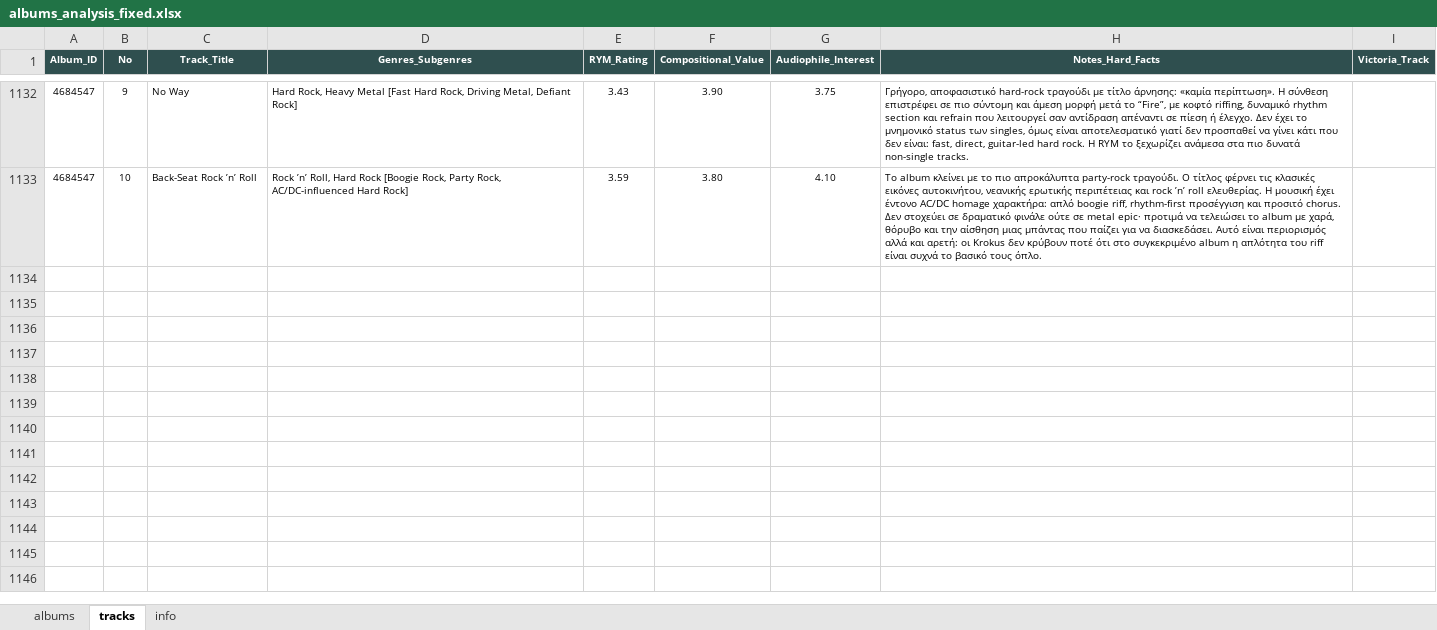
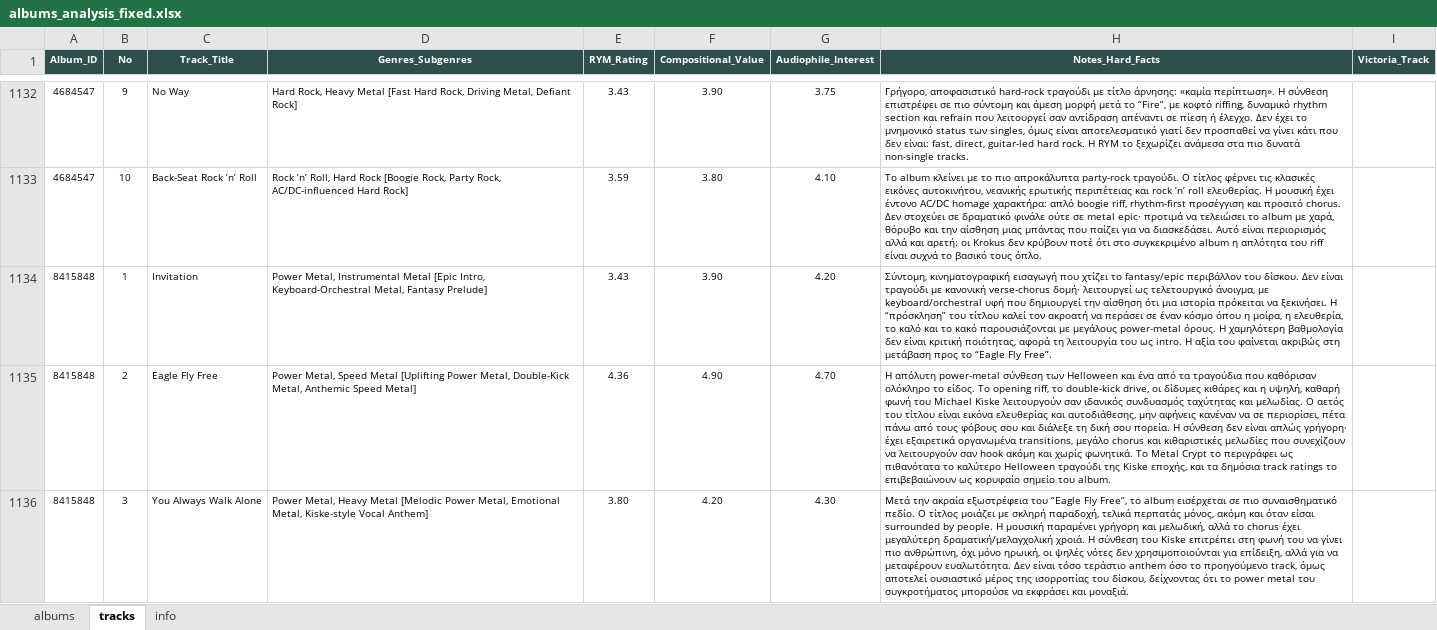
Before and after one commit to blueaegean/music-archive, an Excel workbook: albums_analysis_fixed.xlsx, sheet tracks, drawn as a sheet; only a part is shown, gaps mark what is left out; values as stored, in another font and other column widths than the file's, no borders; the diff covers the shown part only; the diff names each change by its address in the sheet, - before the commit and + after, or states it on an @@ line.

Commit message:
Add files via upload

```diff
--- a/albums_analysis_fixed.xlsx (sheet tracks)
+++ b/albums_analysis_fixed.xlsx (sheet tracks)
+row 1134: 8415848 | 1 | Invitation | Power Metal, Instrumental Metal [Epic Intro, Keyboard-Orchestral Metal, Fantasy Prelude] | 3.43 | 3.90 | 4.20 | Σύντομη, κινηματογραφική εισαγωγή που χτίζει το fantasy/epic περιβάλλον του δίσκου. Δεν είναι τραγούδι με κανονική verse-chorus δομή· λειτουργεί ως τελετουργικό άνοιγμα, με keyboard/orchestral υφή που δημιουργεί την αίσθηση ότι μια ιστορία πρόκειται να ξεκινήσει. Η “πρόσκληση” του τίτλου καλεί τον ακροατή να περάσει σε έναν κόσμο όπου η μοίρα, η ελευθερία, το καλό και το κακό παρουσιάζονται με μεγάλους power-metal όρους. Η χαμηλότερη βαθμολογία δεν είναι κριτική ποιότητας, αφορά τη λειτουργία του ως intro. Η αξία του φαίνεται ακριβώς στη μετάβαση προς το “Eagle Fly Free”.
+row 1135: 8415848 | 2 | Eagle Fly Free | Power Metal, Speed Metal [Uplifting Power Metal, Double-Kick Metal, Anthemic Speed Metal] | 4.36 | 4.90 | 4.70 | Η απόλυτη power-metal σύνθεση των Helloween και ένα από τα τραγούδια που καθόρισαν ολόκληρο το είδος. Το opening riff, το double-kick drive, οι δίδυμες κιθάρες και η υψηλή, καθαρή φωνή του Michael Kiske λειτουργούν σαν ιδανικός συνδυασμός ταχύτητας και μελωδίας. Ο αετός του τίτλου είναι εικόνα ελευθερίας και αυτοδιάθεσης, μην αφήνεις κανέναν να σε περιορίσει, πέτα πάνω από τους φόβους σου και διάλεξε τη δική σου πορεία. Η σύνθεση δεν είναι απλώς γρήγορη· έχει εξαιρετικά οργανωμένα transitions, μεγάλο chorus και κιθαριστικές μελωδίες που συνεχίζουν να λειτουργούν σαν hook ακόμη και χωρίς φωνητικά. Το Metal Crypt το περιγράφει ως πιθανότατα το καλύτερο Helloween τραγούδι της Kiske εποχής, και τα δημόσια track ratings το επιβεβαιώνουν ως κορυφαίο σημείο του album.
+row 1136: 8415848 | 3 | You Always Walk Alone | Power Metal, Heavy Metal [Melodic Power Metal, Emotional Metal, Kiske-style Vocal Anthem] | 3.80 | 4.20 | 4.30 | Μετά την ακραία εξωστρέφεια του “Eagle Fly Free”, το album εισέρχεται σε πιο συναισθηματικό πεδίο. Ο τίτλος μοιάζει με σκληρή παραδοχή, τελικά περπατάς μόνος, ακόμη και όταν είσαι surrounded by people. Η μουσική παραμένει γρήγορη και μελωδική, αλλά το chorus έχει μεγαλύτερη δραματική/μελαγχολική χροιά. Η σύνθεση του Kiske επιτρέπει στη φωνή του να γίνει πιο ανθρώπινη, όχι μόνο ηρωική, οι ψηλές νότες δεν χρησιμοποιούνται για επίδειξη, αλλά για να μεταφέρουν ευαλωτότητα. Δεν είναι τόσο τεράστιο anthem όσο το προηγούμενο track, όμως αποτελεί ουσιαστικό μέρος της ισορροπίας του δίσκου, δείχνοντας ότι το power metal του συγκροτήματος μπορούσε να εκφράσει και μοναξιά.
```
Also changed, not shown: 6 added rows elsewhere in this sheet, sheet albums.
